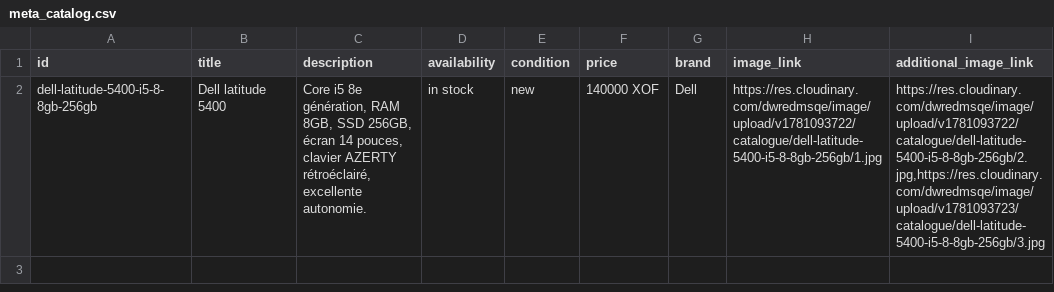
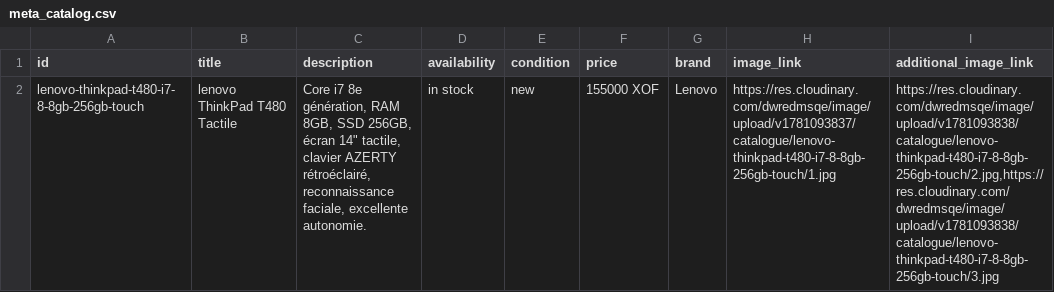
Before and after one commit to Pm-GUENE/catalogue-whatsapp, a CSV file: meta_catalog.csv, drawn as a sheet; the diff names each change by its address in the sheet, - before the commit and + after, or states it on an @@ line.

Commit message:
Update Meta catalog CSV

```diff
--- a/meta_catalog.csv
+++ b/meta_catalog.csv
-A2 (id): dell-latitude-5400-i5-8-8gb-256gb
+A2 (id): lenovo-thinkpad-t480-i7-8-8gb-256gb-touch
-B2 (title): Dell latitude 5400
+B2 (title): lenovo ThinkPad T480 Tactile
-C2 (description): Core i5 8e génération, RAM 8GB, SSD 256GB, écran 14 pouces, clavier AZERTY rétroéclairé, excellente autonomie.
+C2 (description): Core i7 8e génération, RAM 8GB, SSD 256GB, écran 14" tactile, clavier AZERTY rétroéclairé, reconnaissance faciale, excellente autonomie.
-F2 (price): 140000 XOF
+F2 (price): 155000 XOF
-G2 (brand): Dell
+G2 (brand): Lenovo
-H2 (image_link): https://res.cloudinary.com/dwredmsqe/image/upload/v1781093722/catalogue/dell-latitude-5400-i5-8-8gb-256gb/1.jpg
+H2 (image_link): https://res.cloudinary.com/dwredmsqe/image/upload/v1781093837/catalogue/lenovo-thinkpad-t480-i7-8-8gb-256gb-touch/1.jpg
-I2 (additional_image_link): https://res.cloudinary.com/dwredmsqe/image/upload/v1781093722/catalogue/dell-latitude-5400-i5-8-8gb-256gb/2.jpg,https://res.cloudinary.com/dwredmsqe/image/upload/v1781093723/catalogue/dell-latitude-5400-i5-8-8gb-256gb/3.jpg
+I2 (additional_image_link): https://res.cloudinary.com/dwredmsqe/image/upload/v1781093838/catalogue/lenovo-thinkpad-t480-i7-8-8gb-256gb-touch/2.jpg,https://res.cloudinary.com/dwredmsqe/image/upload/v1781093838/catalogue/lenovo-thinkpad-t480-i7-8-8gb-256gb-touch/3.jpg
```
